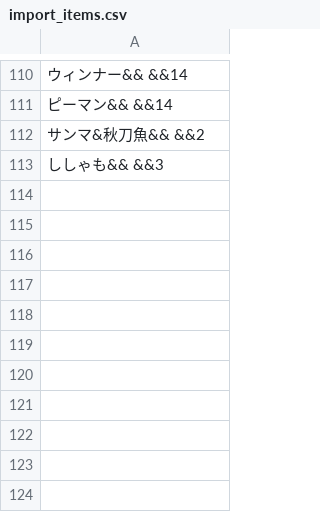
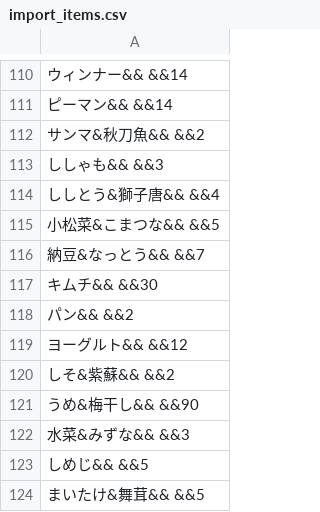
Before and after one commit to totetotetotem/jphacks_php, a CSV file: db/import_items.csv, drawn as a sheet; only a part is shown, gaps mark what is left out.

Commit message:
update dictionary

```diff
--- a/db/import_items.csv
+++ b/db/import_items.csv
@@ -113 +113,12 @@
 ししゃも&& &&3
+ししとう&獅子唐&& &&4
+小松菜&こまつな&& &&5
+納豆&なっとう&& &&7
+キムチ&& &&30
+パン&& &&2
+ヨーグルト&& &&12
+しそ&紫蘇&& &&2
+うめ&梅干し&& &&90
+水菜&みずな&& &&3
+しめじ&& &&5
+まいたけ&舞茸&& &&5
```
